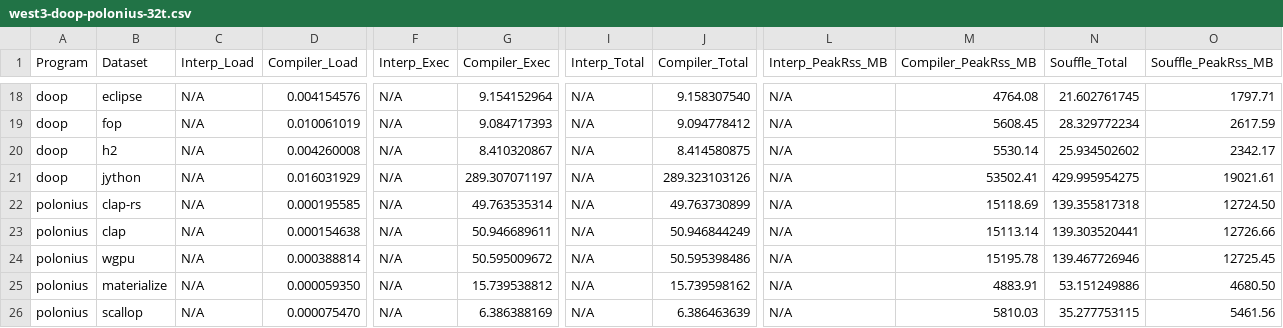
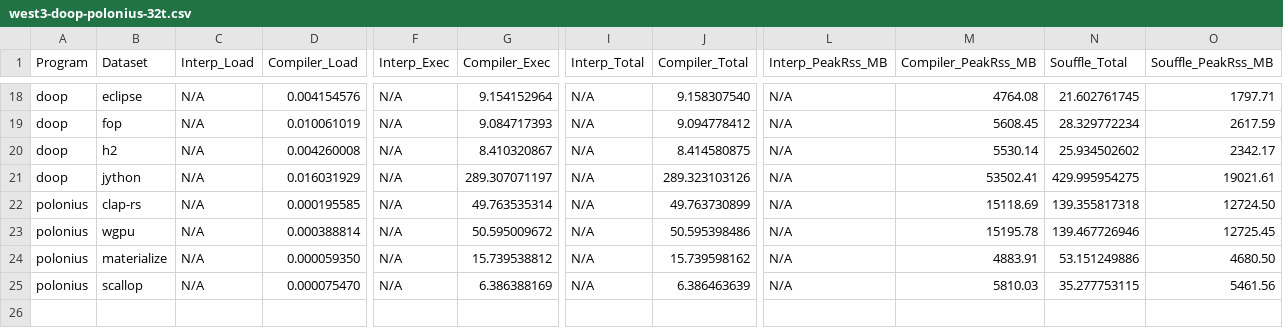
Before and after one commit to flowlog-rs/flowlog-bench, a CSV file: docs/historical/west3-doop-polonius-32t.csv, drawn as a sheet; only a part is shown, gaps mark what is left out; rows hold the shown columns only; the diff names each change by its address in the sheet, - before the commit and + after, or states it on an @@ line.

```diff
--- a/docs/historical/west3-doop-polonius-32t.csv
+++ b/docs/historical/west3-doop-polonius-32t.csv
-row 23: polonius | clap | N/A | 0.000154638 | N/A | 50.946689611 | N/A | 50.946844249 | N/A | 15113.14 | 139.303520441 | 12726.66
```
Also changed, not shown: 8 other files.
